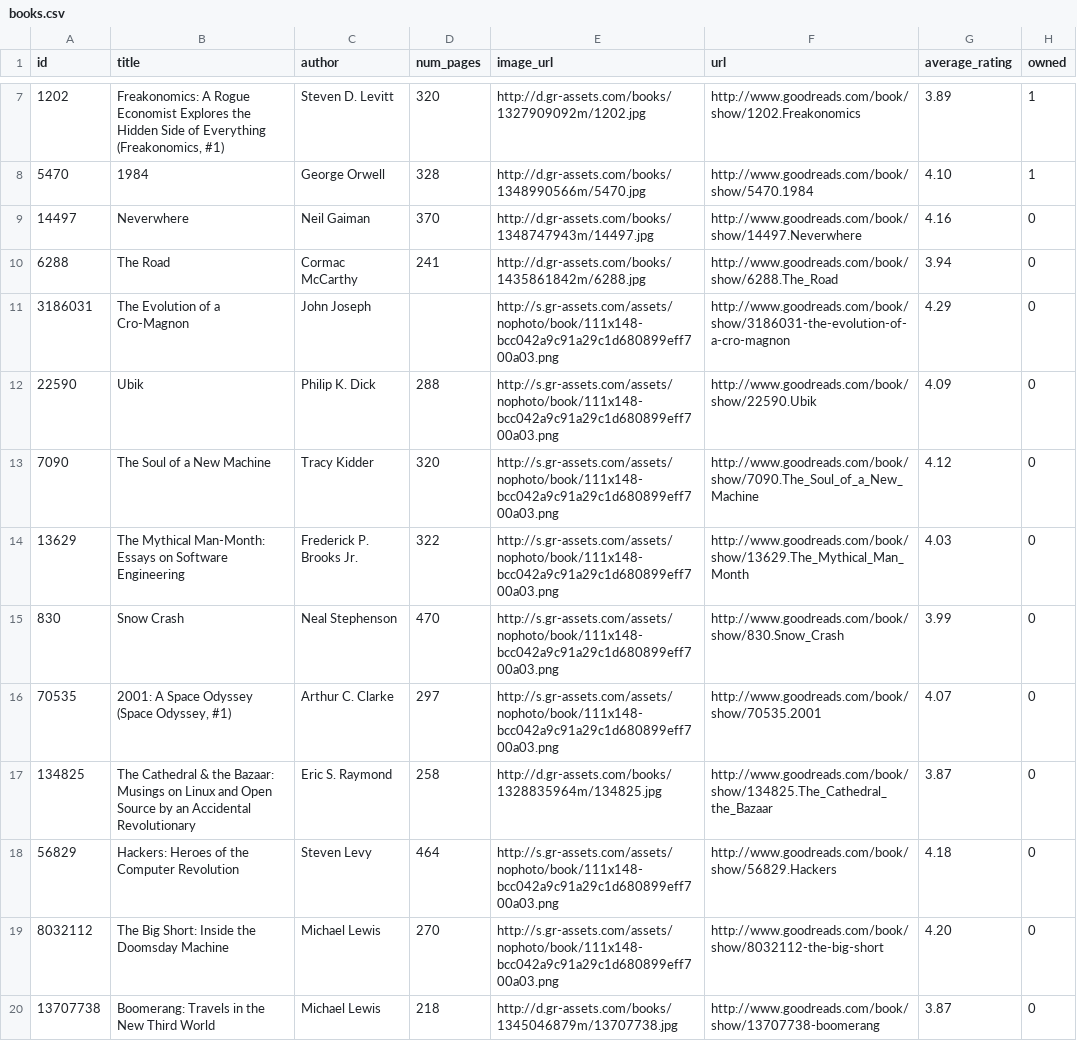
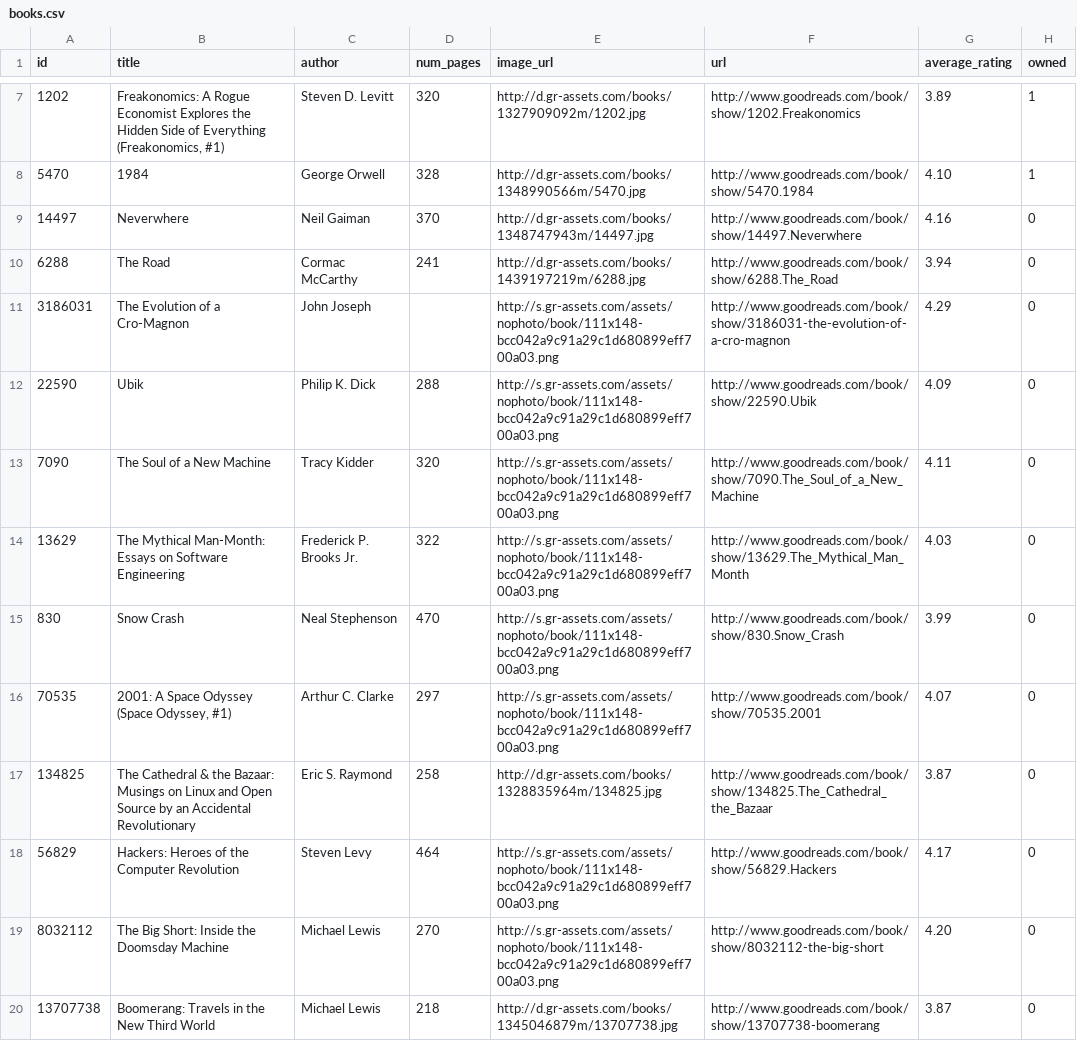
Before and after one commit to vestimir/vestimir.github.io, a CSV file: _data/books.csv, drawn as a sheet; only a part is shown, gaps mark what is left out; the diff covers the shown part only.

Commit message:
Add latest books to wishlist

```diff
--- a/_data/books.csv
+++ b/_data/books.csv
@@ -9,6 +9,6 @@ id,title,author,num_pages,image_url,url,average_rating,owned
 14497,Neverwhere,Neil Gaiman,370,http://d.gr-assets.com/books/1348747943m/14497.jpg,http://www.goodreads.com/book/show/14497.Neverwhere,4.16,0
-6288,The Road,Cormac McCarthy,241,http://d.gr-assets.com/books/1435861842m/6288.jpg,http://www.goodreads.com/book/show/6288.The_Road,3.94,0
+6288,The Road,Cormac McCarthy,241,http://d.gr-assets.com/books/1439197219m/6288.jpg,http://www.goodreads.com/book/show/6288.The_Road,3.94,0
 3186031,The Evolution of a Cro-Magnon,John  Joseph,,http://s.gr-assets.com/assets/nophoto/book/111x148-bcc042a9c91a29c1d680899eff700a03.png,http://www.goodreads.com/book/show/3186031-the-evolution-of-a-cro-magnon,4.29,0
 22590,Ubik,Philip K. Dick,288,http://s.gr-assets.com/assets/nophoto/book/111x148-bcc042a9c91a29c1d680899eff700a03.png,http://www.goodreads.com/book/show/22590.Ubik,4.09,0
-7090,The Soul of a New Machine,Tracy Kidder,320,http://s.gr-assets.com/assets/nophoto/book/111x148-bcc042a9c91a29c1d680899eff700a03.png,http://www.goodreads.com/book/show/7090.The_Soul_of_a_New_Machine,4.12,0
+7090,The Soul of a New Machine,Tracy Kidder,320,http://s.gr-assets.com/assets/nophoto/book/111x148-bcc042a9c91a29c1d680899eff700a03.png,http://www.goodreads.com/book/show/7090.The_Soul_of_a_New_Machine,4.11,0
 13629,The Mythical Man-Month: Essays on Software Engineering,Frederick P. Brooks Jr.,322,http://s.gr-assets.com/assets/nophoto/book/111x148-bcc042a9c91a29c1d680899eff700a03.png,http://www.goodreads.com/book/show/13629.The_Mythical_Man_Month,4.03,0
@@ -17,3 +17,3 @@ id,title,author,num_pages,image_url,url,average_rating,owned
 134825,The Cathedral & the Bazaar: Musings on Linux and Open Source by an Accidental Revolutionary,Eric S. Raymond,258,http://d.gr-assets.com/books/1328835964m/134825.jpg,http://www.goodreads.com/book/show/134825.The_Cathedral_the_Bazaar,3.87,0
-56829,Hackers: Heroes of the Computer Revolution,Steven Levy,464,http://s.gr-assets.com/assets/nophoto/book/111x148-bcc042a9c91a29c1d680899eff700a03.png,http://www.goodreads.com/book/show/56829.Hackers,4.18,0
+56829,Hackers: Heroes of the Computer Revolution,Steven Levy,464,http://s.gr-assets.com/assets/nophoto/book/111x148-bcc042a9c91a29c1d680899eff700a03.png,http://www.goodreads.com/book/show/56829.Hackers,4.17,0
 8032112,The Big Short: Inside the Doomsday Machine,Michael Lewis,270,http://s.gr-assets.com/assets/nophoto/book/111x148-bcc042a9c91a29c1d680899eff700a03.png,http://www.goodreads.com/book/show/8032112-the-big-short,4.20,0
```
Also changed, not shown: 12 added rows, 1 removed row and 33 edited cells elsewhere in this file.
